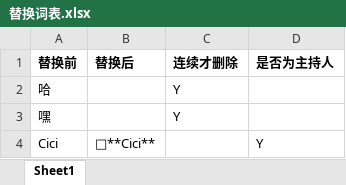
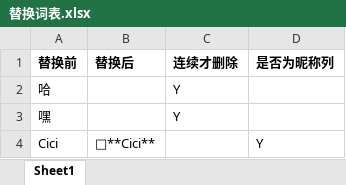
Before and after one commit to bin96/KnoLib, an Excel workbook: 替换词表.xlsx, sheet Sheet1, drawn as a sheet; values as stored, in another font and other column widths than the file's, no borders; the diff names each change by its address in the sheet, - before the commit and + after, or states it on an @@ line.

```diff
--- a/替换词表.xlsx (sheet Sheet1)
+++ b/替换词表.xlsx (sheet Sheet1)
-D1: 是否为主持人
+D1: 是否为昵称列
```
Also changed, not shown: 2 other files.
